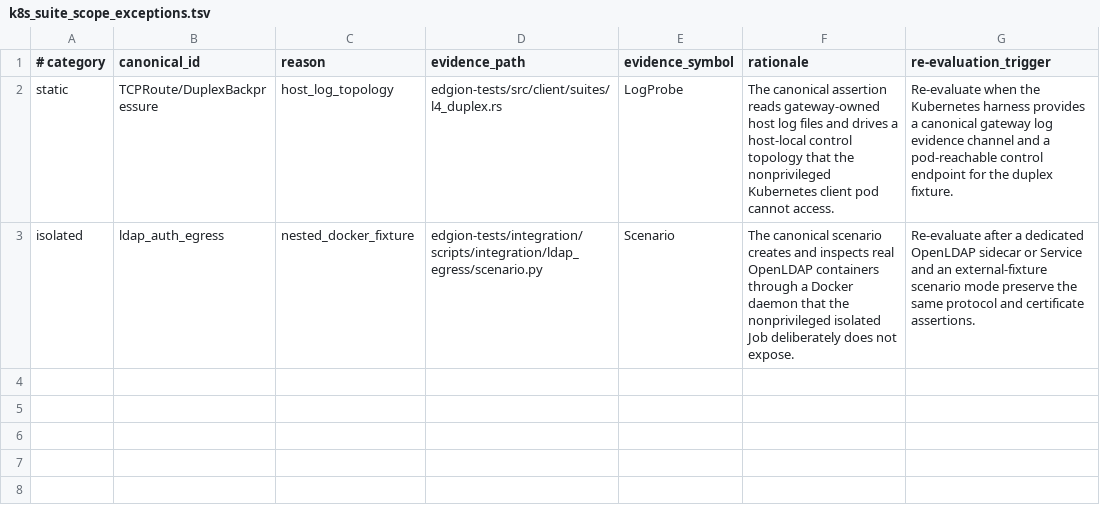
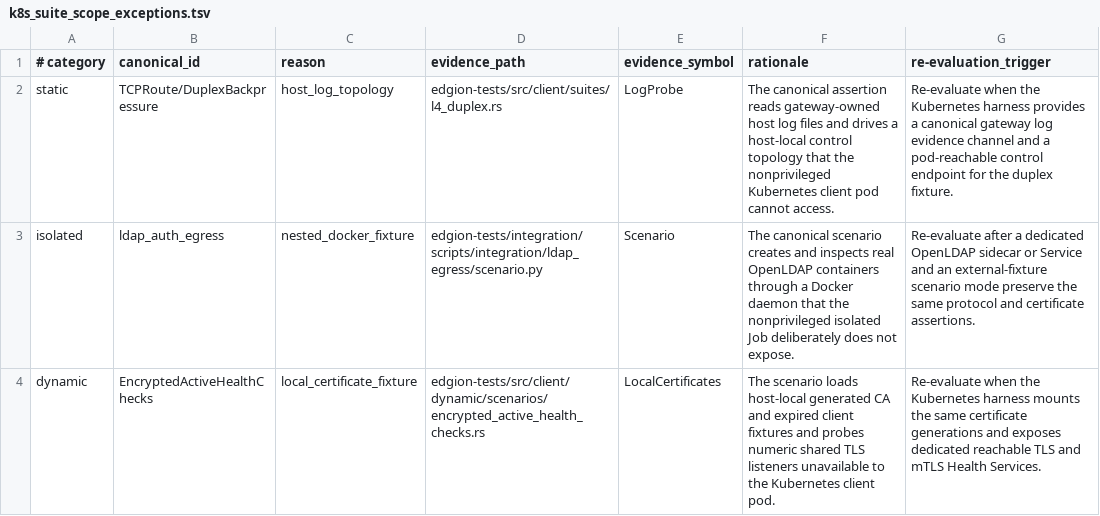
Before and after one commit to Pandaala/Edgion, a TSV file: edgion-tests/k8s/scripts/common/k8s_suite_scope_exceptions.tsv, drawn as a sheet.

```diff
--- a/edgion-tests/k8s/scripts/common/k8s_suite_scope_exceptions.tsv
+++ b/edgion-tests/k8s/scripts/common/k8s_suite_scope_exceptions.tsv
@@ -3 +3,2 @@ static	TCPRoute/DuplexBackpressure	host_log_topology	edgion-tests/src/client/sui
 isolated	ldap_auth_egress	nested_docker_fixture	edgion-tests/integration/scripts/integration/ldap_egress/scenario.py	Scenario	The canonical scenario creates and inspects real OpenLDAP containers through a Docker daemon that the nonprivileged isolated Job deliberately does not expose.	Re-evaluate after a dedicated OpenLDAP sidecar or Service and an external-fixture scenario mode preserve the same protocol and certificate assertions.
+dynamic	EncryptedActiveHealthChecks	local_certificate_fixture	edgion-tests/src/client/dynamic/scenarios/encrypted_active_health_checks.rs	LocalCertificates	The scenario loads host-local generated CA and expired client fixtures and probes numeric shared TLS listeners unavailable to the Kubernetes client pod.	Re-evaluate when the Kubernetes harness mounts the same certificate generations and exposes dedicated reachable TLS and mTLS Health Services.
```
Also changed, not shown: 27 other files.
